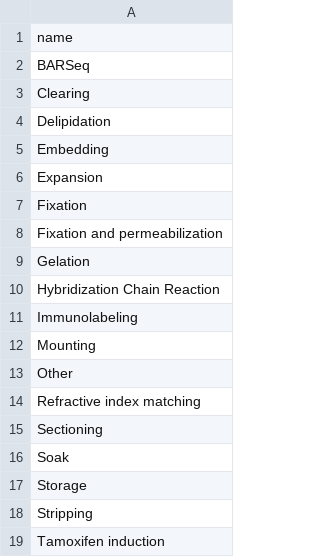
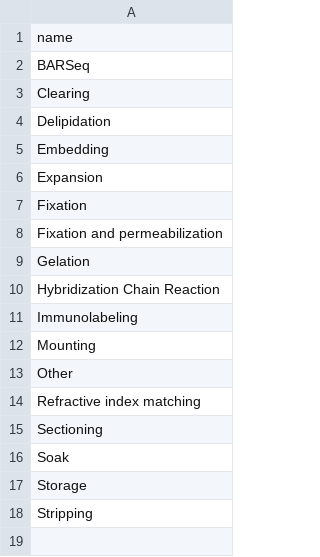
Before and after one commit to AllenNeuralDynamics/aind-data-schema-models, a CSV file: src/aind_data_schema_models/_generators/models/specimen_procedure_types.csv, drawn as a sheet; the diff names each change by its address in the sheet, - before the commit and + after, or states it on an @@ line.

Commit message:
fix: remove tamoxifen induction procedure (#298)
This is a breaking change, but it has apparently never been used

```diff
--- a/src/aind_data_schema_models/_generators/models/specimen_procedure_types.csv
+++ b/src/aind_data_schema_models/_generators/models/specimen_procedure_types.csv
-row 19: Tamoxifen induction
```
Also changed, not shown: 1 other file.
